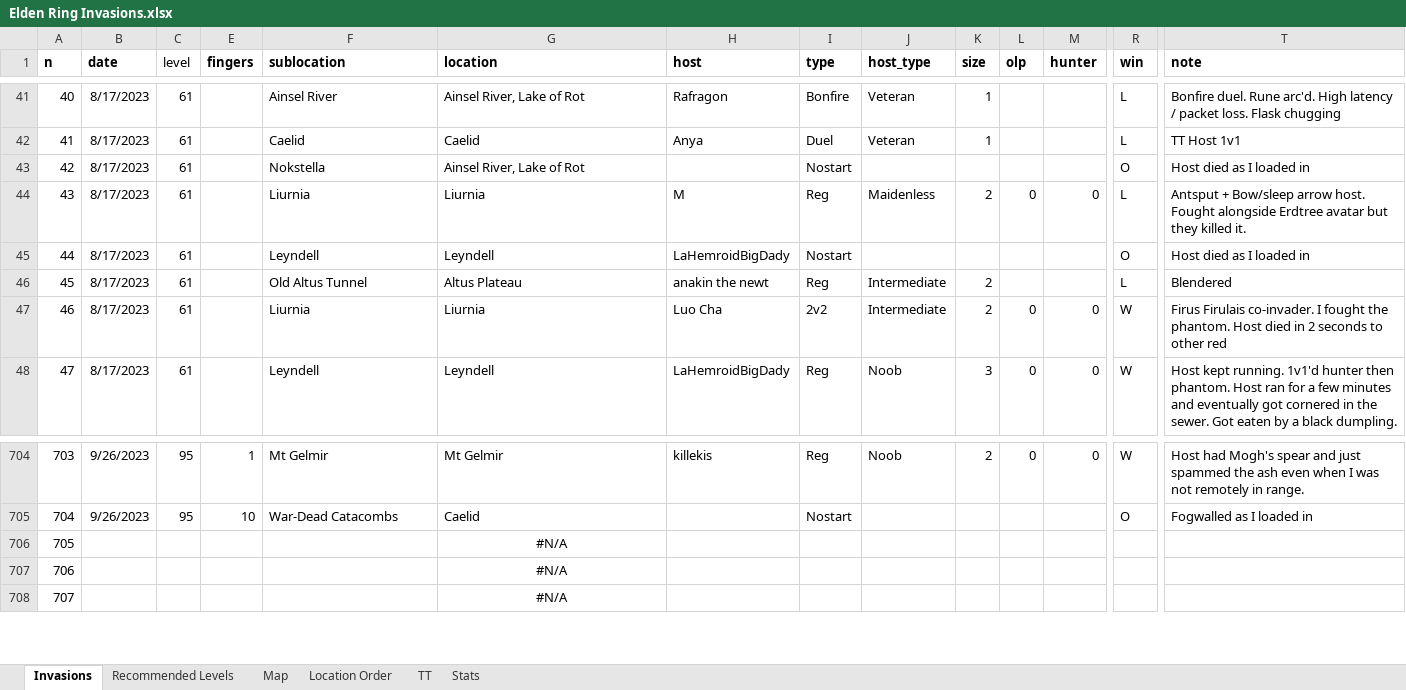
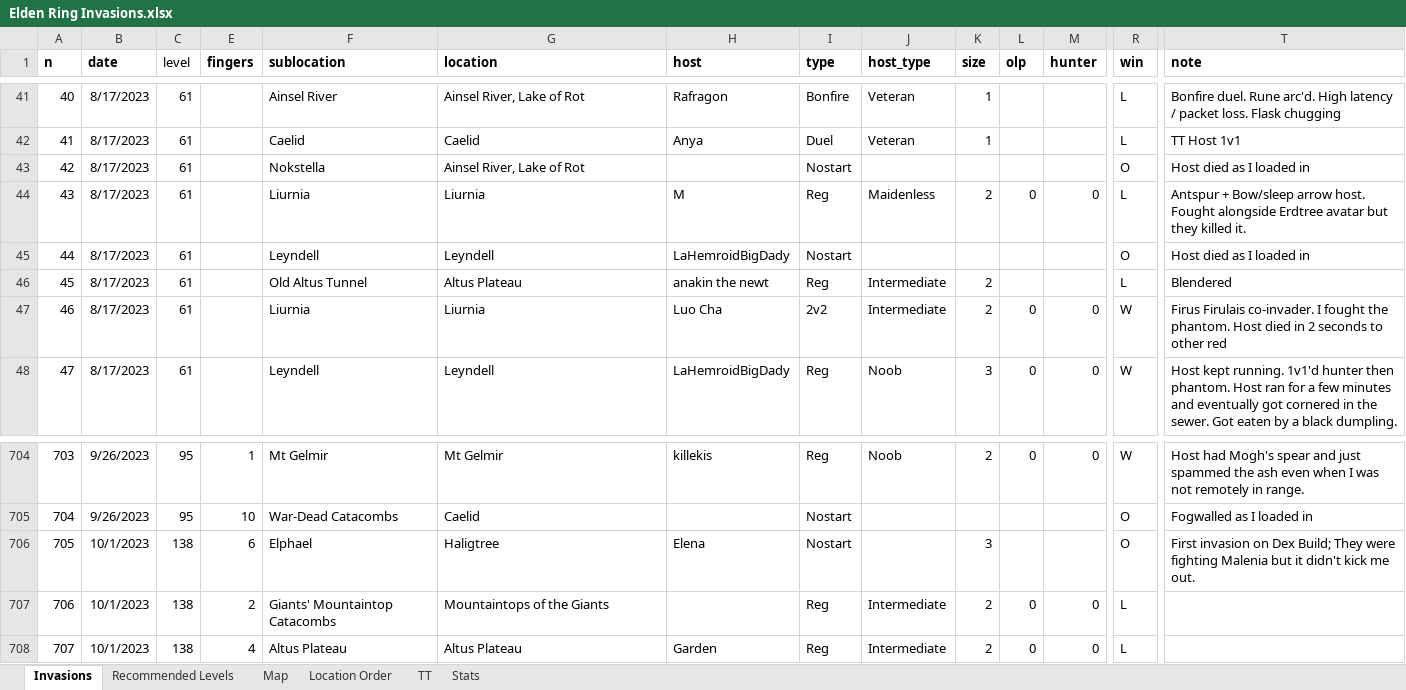
Before and after one commit to pan-alex/elden-ring-invasions, an Excel workbook: Elden Ring Invasions.xlsx, sheet Invasions, drawn as a sheet; only a part is shown, gaps mark what is left out; values as stored, in another font and other column widths than the file's, no borders; table styles not drawn; the diff covers the shown part only; the diff names each change by its address in the sheet, - before the commit and + after, or states it on an @@ line.

```diff
--- a/Elden Ring Invasions.xlsx (sheet Invasions)
+++ b/Elden Ring Invasions.xlsx (sheet Invasions)
-T44 (note): Antsput + Bow/sleep…
+T44 (note): Antspur + Bow/sleep…
-B706:B708 (date): (empty)
+B706:B708 (date): 10/1/2023
-C706:C708 (level): (empty)
+C706:C708 (level): 138
-E706 (fingers): (empty)
+E706 (fingers): 6
-F706 (sublocation): (empty)
+F706 (sublocation): Elphael
-G706 (location): #N/A
+G706 (location): Haligtree
-G706:G708 alignment: center
+G706:G708 alignment: left
-H706 (host): (empty)
+H706 (host): Elena
-I706 (type): (empty)
+I706 (type): Nostart
-K706 (size): (empty)
+K706 (size): 3
-R706 (win): (empty)
+R706 (win): O
-T706 (note): (empty)
+T706 (note): First invasion on Dex Build; They were fighting Malenia but it didn't kick me out.
-E707 (fingers): (empty)
+E707 (fingers): 2
-F707 (sublocation): (empty)
+F707 (sublocation): Giants' Mountaintop Catacombs
-G707 (location): #N/A
+G707 (location): Mountaintops of the Giants
-I707:I708 (type): (empty)
+I707:I708 (type): Reg
-J707:J708 (host_type): (empty)
+J707:J708 (host_type): Intermediate
-K707:K708 (size): (empty)
+K707:K708 (size): 2
-L707:L708 (olp): (empty)
+L707:L708 (olp): 0
-M707:M708 (hunter): (empty)
+M707:M708 (hunter): 0
-R707:R708 (win): (empty)
+R707:R708 (win): L
-E708 (fingers): (empty)
+E708 (fingers): 4
-F708 (sublocation): (empty)
+F708 (sublocation): Altus Plateau
-G708 (location): #N/A
+G708 (location): Altus Plateau
-H708 (host): (empty)
+H708 (host): Garden
```
Also changed, not shown: 80 edited cells and cell formats elsewhere in this sheet, 2 other files.
